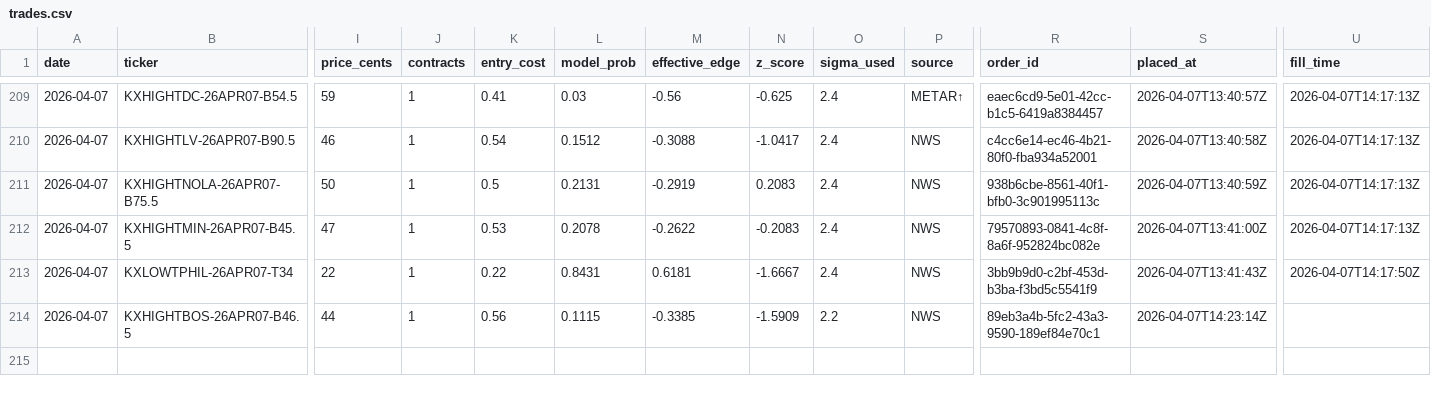
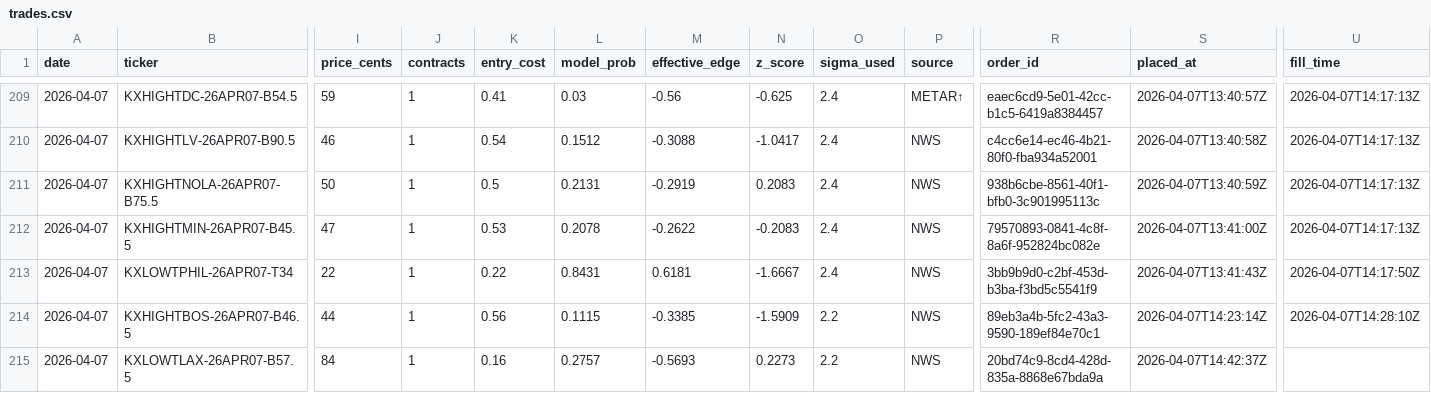
Before and after one commit to alexgarrison2/KalshiBotClaude, a CSV file: data/trades.csv, drawn as a sheet; only a part is shown, gaps mark what is left out; rows hold the shown columns only; the diff names each change by its address in the sheet, - before the commit and + after, or states it on an @@ line.

Commit message:
auto: trade log update

```diff
--- a/data/trades.csv
+++ b/data/trades.csv
-U214 (fill_time): (empty)
+U214 (fill_time): 2026-04-07T14:28:10Z
+row 215: 2026-04-07 | KXLOWTLAX-26APR07-B57.5 | 84 | 1 | 0.16 | 0.2757 | -0.5693 | 0.2273 | 2.2 | NWS | 20bd74c9-8cd4-428d-835a-8868e67bda9a | 2026-04-07T14:42:37Z
```
